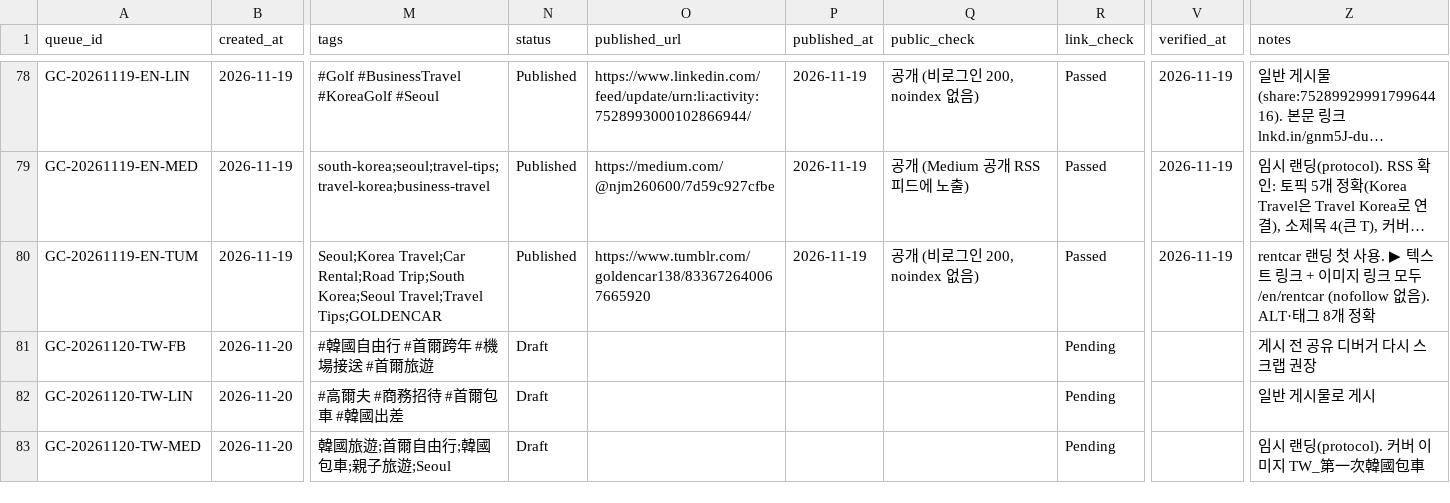
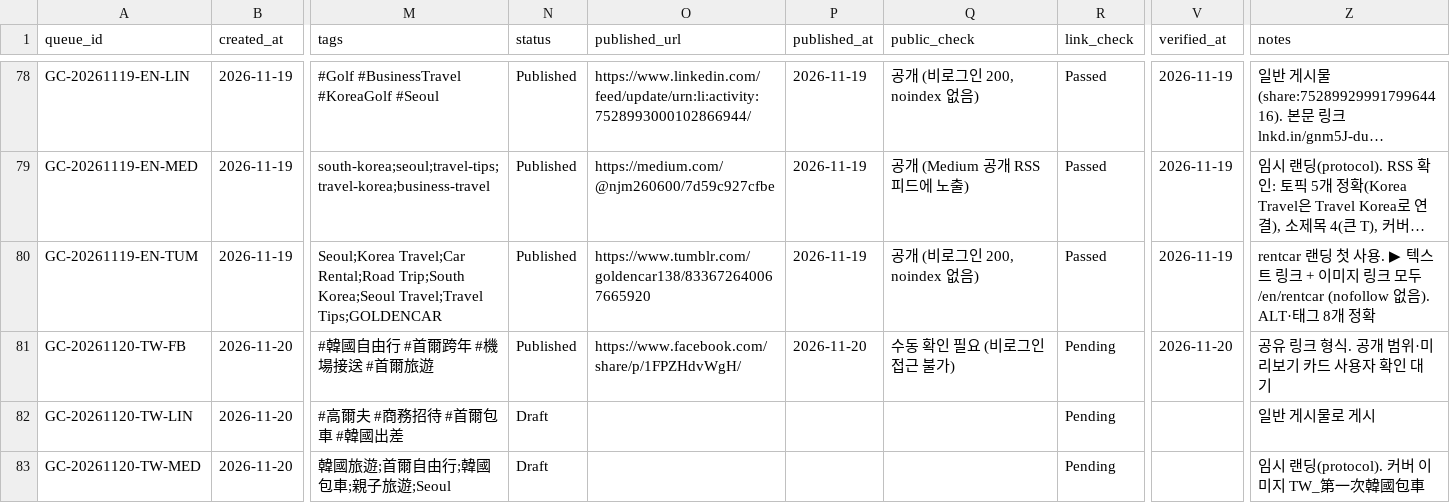
Before and after one commit to NJM-hub/NJM, a CSV file: .claude/skills/goldencar-backlink/queue-log.csv, drawn as a sheet; only a part is shown, gaps mark what is left out; long unchanged cells end in …; the diff names each change by its address in the sheet, - before the commit and + after, or states it on an @@ line.

```diff
--- a/.claude/skills/goldencar-backlink/queue-log.csv
+++ b/.claude/skills/goldencar-backlink/queue-log.csv
-N81 (status): Draft
+N81 (status): Published
-O81 (published_url): (empty)
+O81 (published_url): https://www.facebook.com/share/p/1FPZHdvWgH/
-P81 (published_at): (empty)
+P81 (published_at): 2026-11-20
-Q81 (public_check): (empty)
+Q81 (public_check): 수동 확인 필요 (비로그인 접근 불가)
-V81 (verified_at): (empty)
+V81 (verified_at): 2026-11-20
-Z81 (notes): 게시 전 공유 디버거 다시 스크랩 권장
+Z81 (notes): 공유 링크 형식. 공개 범위·미리보기 카드 사용자 확인 대기
```
